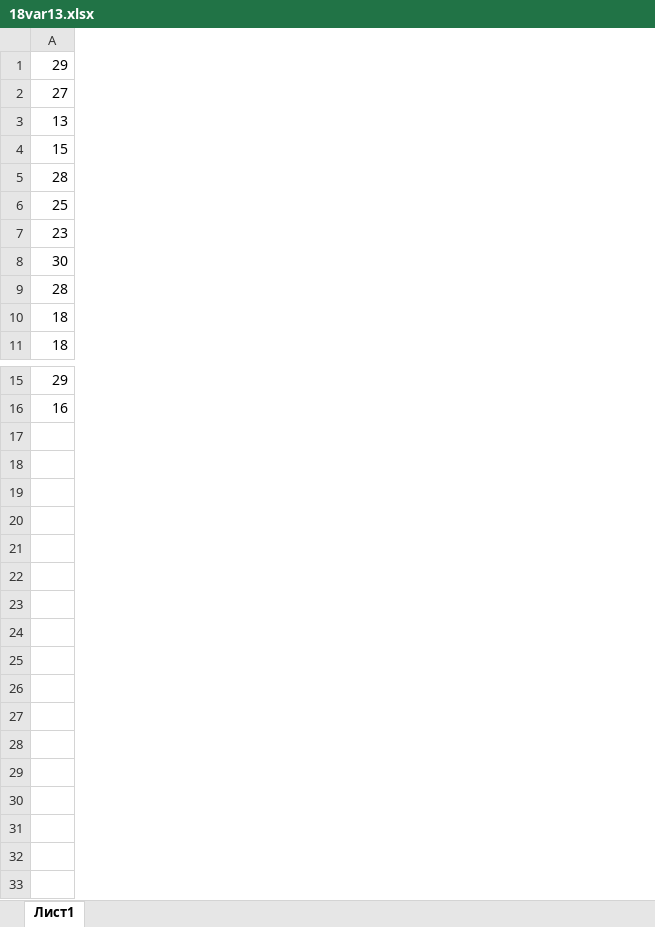
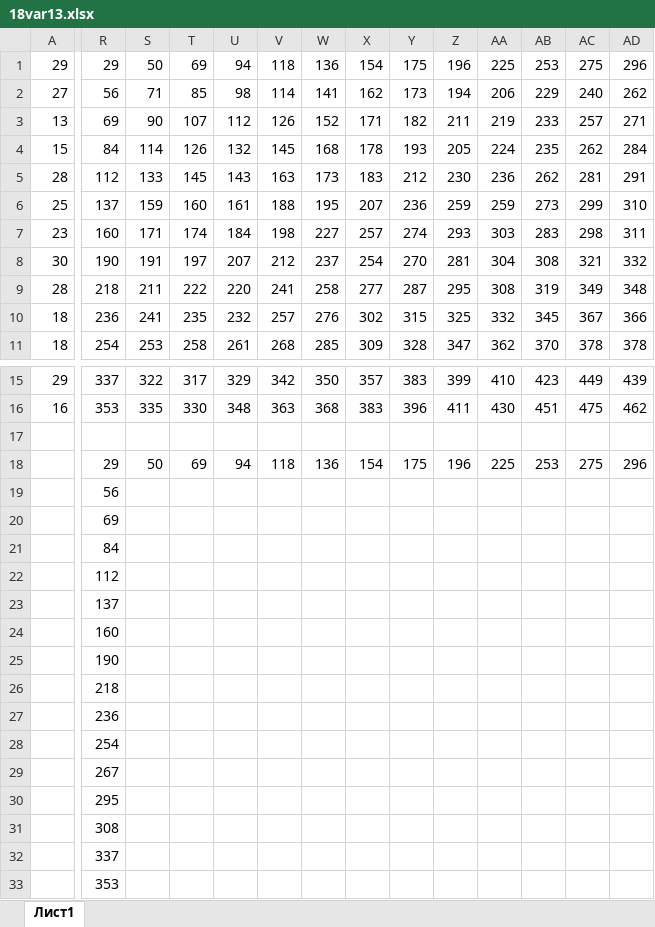
Before and after one commit to liskos/kudryshov, an Excel workbook: krilov/files/18/18var13.xlsx, sheet Лист1, drawn as a sheet; only a part is shown, gaps mark what is left out; values as stored, in another font and other column widths than the file's, no borders; rows hold the shown columns only; the diff covers the shown part only; the diff names each change by its address in the sheet, - before the commit and + after, or states it on an @@ line.

```diff
--- a/krilov/files/18/18var13.xlsx (sheet Лист1)
+++ b/krilov/files/18/18var13.xlsx (sheet Лист1)
+column R, rows 1-11: 29 | 56 | 69 | 84 | 112 | 137 | 160 | 190 | 218 | 236 | 254; rows 15-16: 337 | 353
+column S, rows 1-11: 50 | 71 | 90 | 114 | 133 | 159 | 171 | 191 | 211 | 241 | 253; rows 15-16: 322 | 335
+column T, rows 1-11: 69 | 85 | 107 | 126 | 145 | 160 | 174 | 197 | 222 | 235 | 258; rows 15-16: 317 | 330
+column U, rows 1-11: 94 | 98 | 112 | 132 | 143 | 161 | 184 | 207 | 220 | 232 | 261; rows 15-16: 329 | 348
+column V, rows 1-11: 118 | 114 | 126 | 145 | 163 | 188 | 198 | 212 | 241 | 257 | 268; rows 15-16: 342 | 363
+column W, rows 1-11: 136 | 141 | 152 | 168 | 173 | 195 | 227 | 237 | 258 | 276 | 285; rows 15-16: 350 | 368
+column X, rows 1-11: 154 | 162 | 171 | 178 | 183 | 207 | 257 | 254 | 277 | 302 | 309; rows 15-16: 357 | 383
+column Y, rows 1-11: 175 | 173 | 182 | 193 | 212 | 236 | 274 | 270 | 287 | 315 | 328; rows 15-16: 383 | 396
+column Z, rows 1-11: 196 | 194 | 211 | 205 | 230 | 259 | 293 | 281 | 295 | 325 | 347; rows 15-16: 399 | 411
+column AA, rows 1-11: 225 | 206 | 219 | 224 | 236 | 259 | 303 | 304 | 308 | 332 | 362; rows 15-16: 410 | 430
+column AB, rows 1-11: 253 | 229 | 233 | 235 | 262 | 273 | 283 | 308 | 319 | 345 | 370; rows 15-16: 423 | 451
+column AC, rows 1-11: 275 | 240 | 257 | 262 | 281 | 299 | 298 | 321 | 349 | 367 | 378; rows 15-16: 449 | 475
+column AD, rows 1-11: 296 | 262 | 271 | 284 | 291 | 310 | 311 | 332 | 348 | 366 | 378; rows 15-16: 439 | 462
+row 17: (empty)
+row 18:  | 29 | 50 | 69 | 94 | 118 | 136 | 154 | 175 | 196 | 225 | 253 | 275 | 296
+row 19:  | 56
+row 20:  | 69
+row 21:  | 84
+row 22:  | 112
+row 23:  | 137
+row 24:  | 160
+row 25:  | 190
+row 26:  | 218
+row 27:  | 236
+row 28:  | 254
+row 29:  | 267
+row 30:  | 295
+row 31:  | 308
+row 32:  | 337
+row 33:  | 353
```
Also changed, not shown: 4 added columns elsewhere in this sheet, krilov/files/22/22var13.xlsx, krilov/files/3/3var9-14.xlsx, 11 other files.
